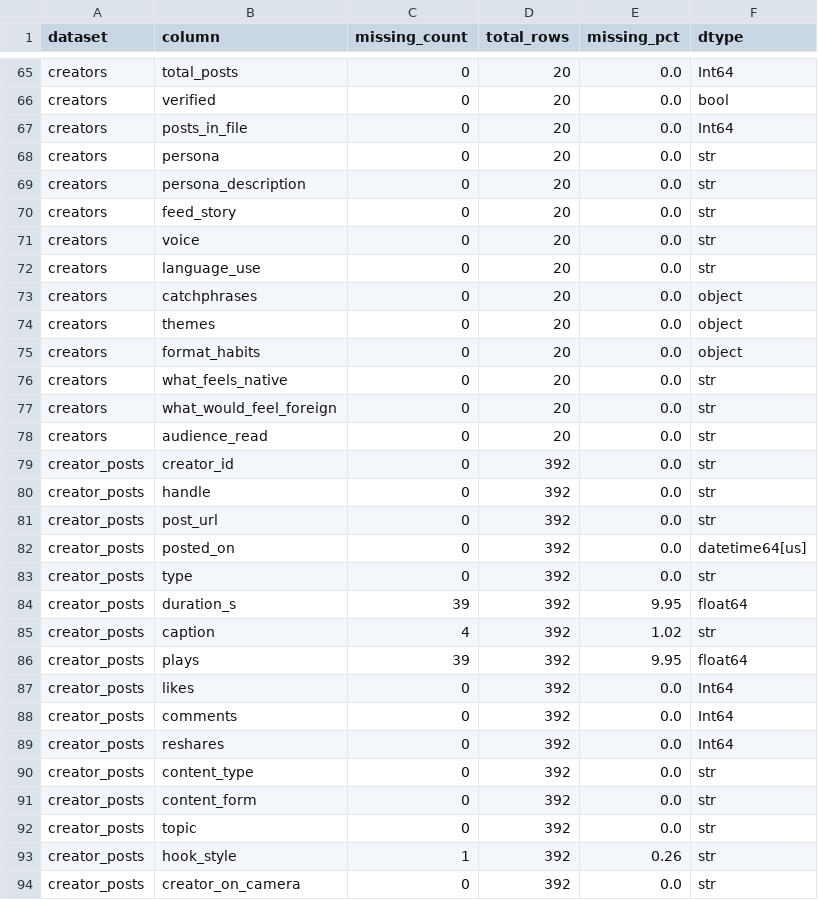
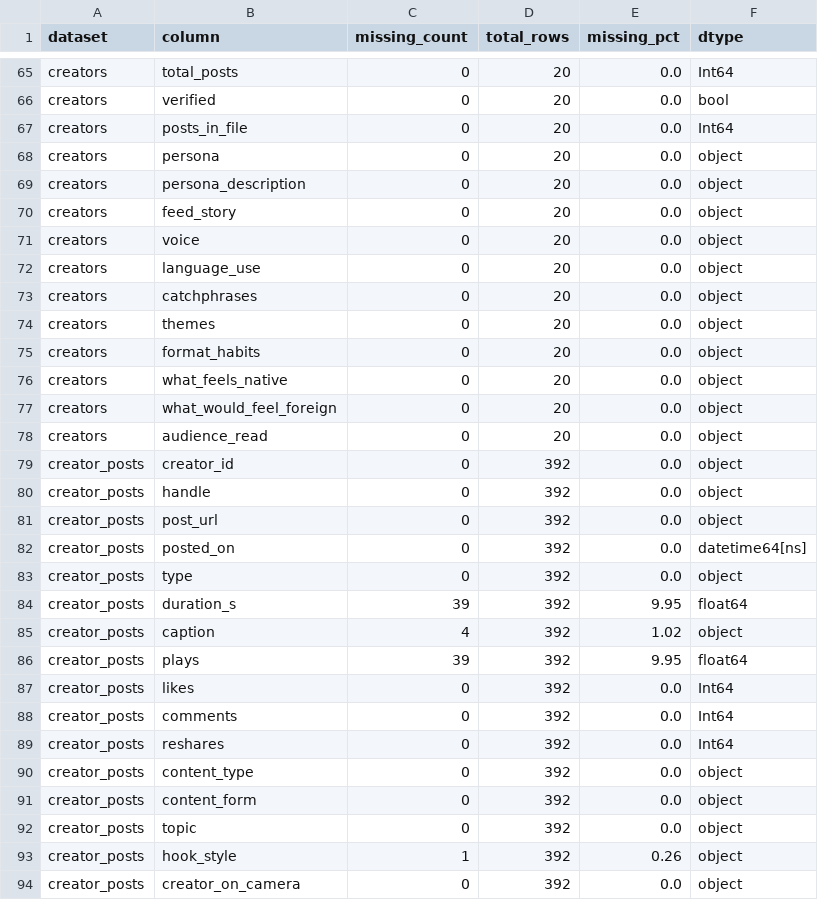
Before and after one commit to Uzair-23/little-joys-creators, a CSV file: outputs/tables/audit_missing_values.csv, drawn as a sheet; only a part is shown, gaps mark what is left out; the diff covers the shown part only.

```diff
--- a/outputs/tables/audit_missing_values.csv
+++ b/outputs/tables/audit_missing_values.csv
@@ -67,7 +67,7 @@ creators,verified,0,20,0.0,bool
 creators,posts_in_file,0,20,0.0,Int64
-creators,persona,0,20,0.0,str
-creators,persona_description,0,20,0.0,str
-creators,feed_story,0,20,0.0,str
-creators,voice,0,20,0.0,str
-creators,language_use,0,20,0.0,str
+creators,persona,0,20,0.0,object
+creators,persona_description,0,20,0.0,object
+creators,feed_story,0,20,0.0,object
+creators,voice,0,20,0.0,object
+creators,language_use,0,20,0.0,object
 creators,catchphrases,0,20,0.0,object
@@ -75,12 +75,12 @@ creators,themes,0,20,0.0,object
 creators,format_habits,0,20,0.0,object
-creators,what_feels_native,0,20,0.0,str
-creators,what_would_feel_foreign,0,20,0.0,str
-creators,audience_read,0,20,0.0,str
-creator_posts,creator_id,0,392,0.0,str
-creator_posts,handle,0,392,0.0,str
-creator_posts,post_url,0,392,0.0,str
-creator_posts,posted_on,0,392,0.0,datetime64[us]
-creator_posts,type,0,392,0.0,str
+creators,what_feels_native,0,20,0.0,object
+creators,what_would_feel_foreign,0,20,0.0,object
+creators,audience_read,0,20,0.0,object
+creator_posts,creator_id,0,392,0.0,object
+creator_posts,handle,0,392,0.0,object
+creator_posts,post_url,0,392,0.0,object
+creator_posts,posted_on,0,392,0.0,datetime64[ns]
+creator_posts,type,0,392,0.0,object
 creator_posts,duration_s,39,392,9.95,float64
-creator_posts,caption,4,392,1.02,str
+creator_posts,caption,4,392,1.02,object
 creator_posts,plays,39,392,9.95,float64
@@ -89,6 +89,6 @@ creator_posts,comments,0,392,0.0,Int64
 creator_posts,reshares,0,392,0.0,Int64
-creator_posts,content_type,0,392,0.0,str
-creator_posts,content_form,0,392,0.0,str
-creator_posts,topic,0,392,0.0,str
-creator_posts,hook_style,1,392,0.26,str
-creator_posts,creator_on_camera,0,392,0.0,str
+creator_posts,content_type,0,392,0.0,object
+creator_posts,content_form,0,392,0.0,object
+creator_posts,topic,0,392,0.0,object
+creator_posts,hook_style,1,392,0.26,object
+creator_posts,creator_on_camera,0,392,0.0,object
```
Also changed, not shown: 60 edited cells elsewhere in this file, outputs/tables/audit_distinct_labels.csv, 20 other files.
